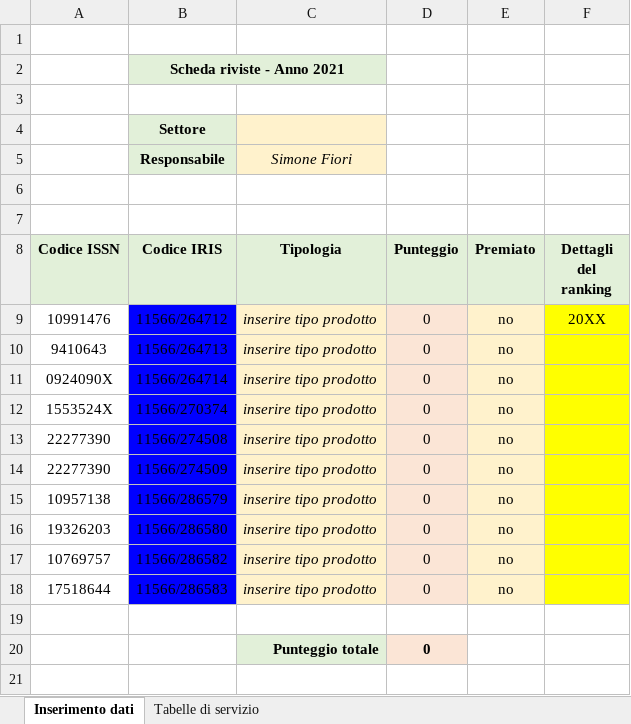
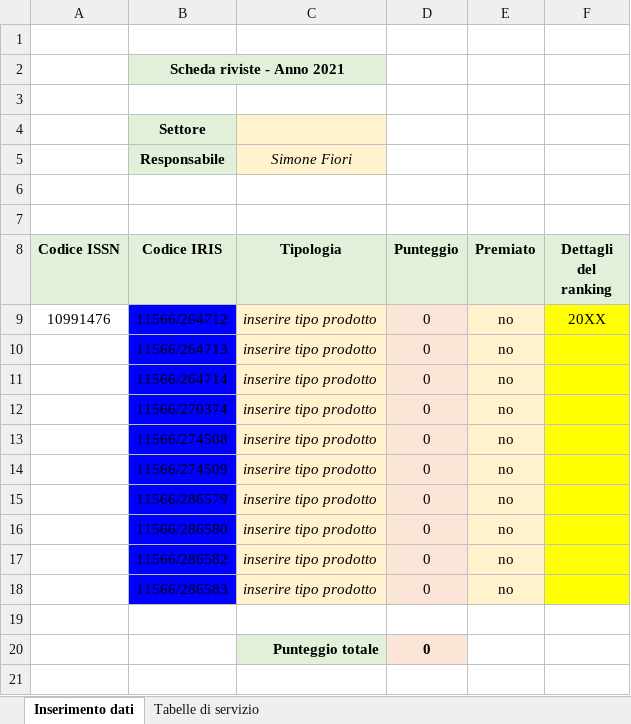
Before and after one commit to Raccispini/ProgettoMatlab, an Excel workbook: Scheda.xlsx, sheet Inserimento dati, drawn as a sheet; only a part is shown; values as stored, in another font and other column widths than the file's, no borders; the diff names each change by its address in the sheet, - before the commit and + after, or states it on an @@ line.

Commit message:
v2.1
Corretti alcuni errori riguardanti la lettura del file. Aggiunti i commenti al codice. Pulizia del codice. Aggiunto il formato del file alla scelta del file

```diff
--- a/Scheda.xlsx (sheet Inserimento dati)
+++ b/Scheda.xlsx (sheet Inserimento dati)
-A10 (Codice ISSN): 9410643
+A10 (Codice ISSN): (empty)
-A11 (Codice ISSN): 0924090X
+A11 (Codice ISSN): (empty)
-A12 (Codice ISSN): 1553524X
+A12 (Codice ISSN): (empty)
-A13:A14 (Codice ISSN): 22277390
+A13:A14 (Codice ISSN): (empty)
-A15 (Codice ISSN): 10957138
+A15 (Codice ISSN): (empty)
-A16 (Codice ISSN): 19326203
+A16 (Codice ISSN): (empty)
-A17 (Codice ISSN): 10769757
+A17 (Codice ISSN): (empty)
-A18 (Codice ISSN): 17518644
+A18 (Codice ISSN): (empty)
```
Also changed, not shown: 19 other files.
